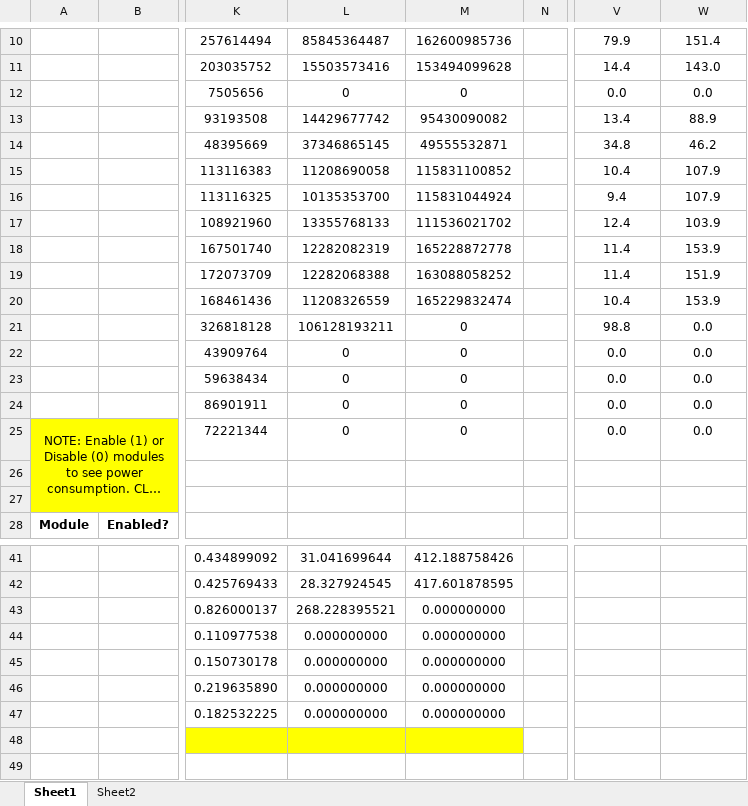
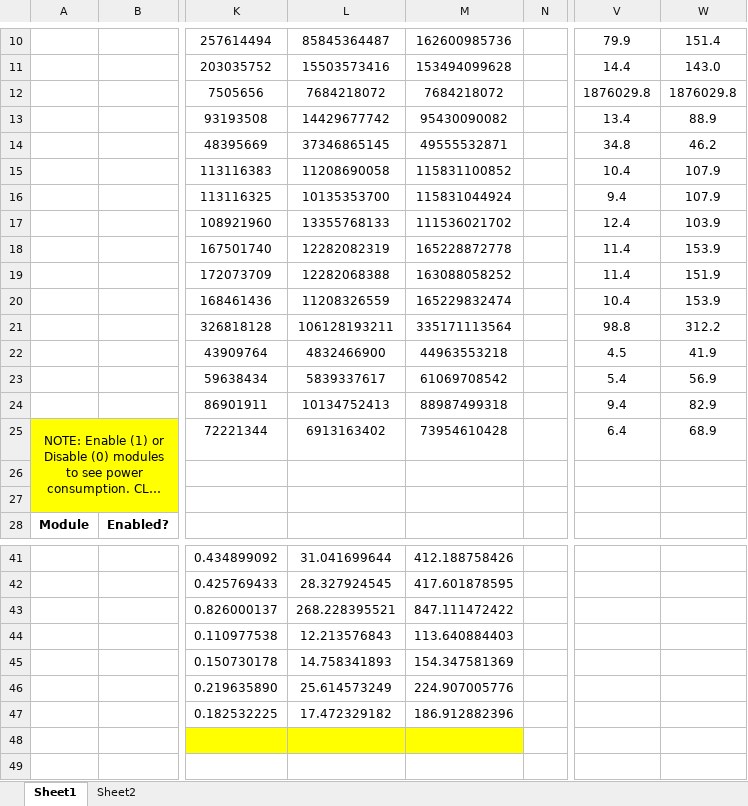
Before and after one commit to emacias1988/keystone_tms320c6678l, an Excel workbook: Results/Benchmark_April_1st.xlsx, sheet Sheet1, drawn as a sheet; only a part is shown, gaps mark what is left out; long unchanged cells end in …; values as stored, in another font and other column widths than the file's, no borders; the diff covers the shown part only; the diff names each change by its address in the sheet, - before the commit and + after, or states it on an @@ line.

Commit message:
Updated benchmark results for APril 1st.

```diff
--- a/Results/Benchmark_April_1st.xlsx (sheet Sheet1)
+++ b/Results/Benchmark_April_1st.xlsx (sheet Sheet1)
-L12: 0
+L12: 7684218072
-M12: 0
+M12: 7684218072
-V12: 0.0
+V12: 1876029.8
-W12: 0.0
+W12: 1876029.8
-M21: 0
+M21: 335171113564
-W21: 0.0
+W21: 312.2
-L22: 0
+L22: 4832466900
-M22: 0
+M22: 44963553218
-V22: 0.0
+V22: 4.5
-W22: 0.0
+W22: 41.9
-L23: 0
+L23: 5839337617
-M23: 0
+M23: 61069708542
-V23: 0.0
+V23: 5.4
-W23: 0.0
+W23: 56.9
-L24: 0
+L24: 10134752413
-M24: 0
+M24: 88987499318
-V24: 0.0
+V24: 9.4
-W24: 0.0
+W24: 82.9
-L25: 0
+L25: 6913163402
-M25: 0
+M25: 73954610428
-V25: 0.0
+V25: 6.4
-W25: 0.0
+W25: 68.9
-M43: 0.000000000
+M43: 847.111472422
-L44: 0.000000000
+L44: 12.213576843
-M44: 0.000000000
+M44: 113.640884403
-L45: 0.000000000
+L45: 14.758341893
-M45: 0.000000000
+M45: 154.347581369
-L46: 0.000000000
+L46: 25.614573249
-M46: 0.000000000
+M46: 224.907005776
-L47: 0.000000000
+L47: 17.472329182
-M47: 0.000000000
+M47: 186.912882396
```
Also changed, not shown: 21 edited cells elsewhere in this sheet, 1 other file.
